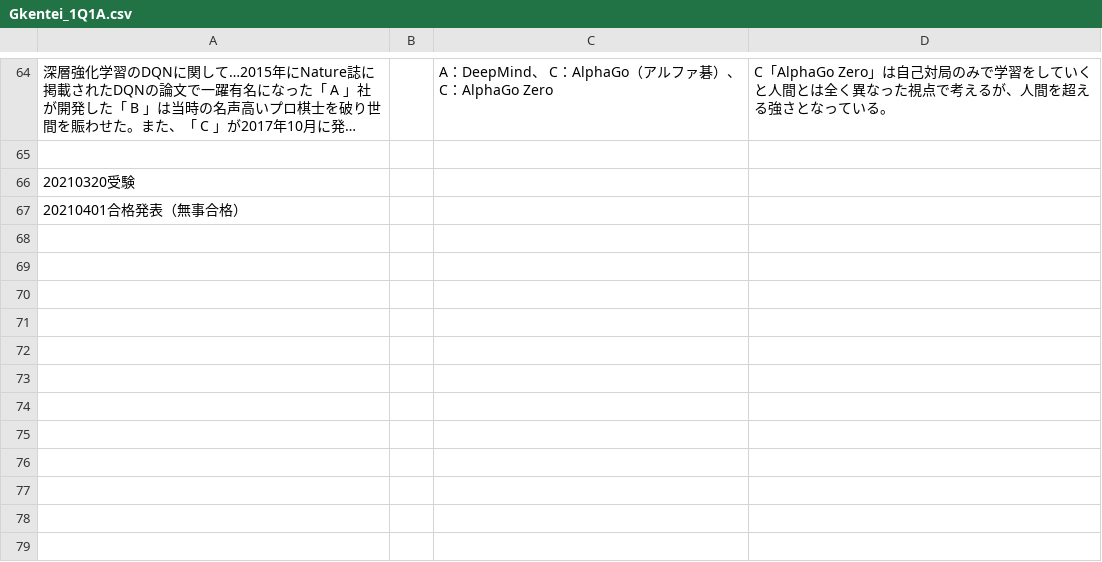
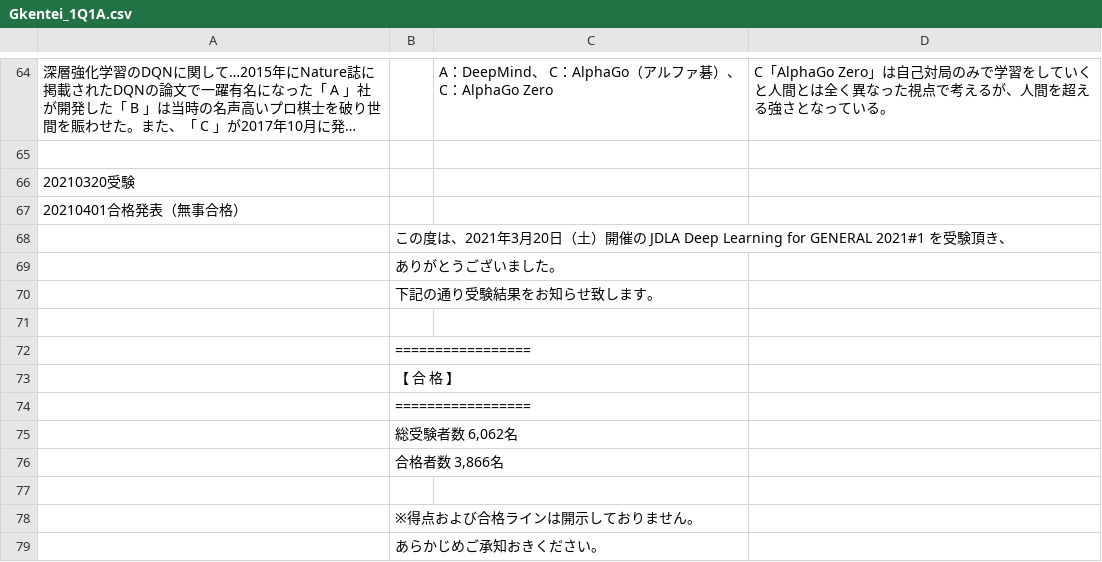
Before and after one commit to amomo0220/intro_git, a CSV file: Gkentei_1Q1A.csv, drawn as a sheet; only a part is shown, gaps mark what is left out; long unchanged cells end in …; the diff names each change by its address in the sheet, - before the commit and + after, or states it on an @@ line.

Commit message:
合格通知メールの内容をコピペ
合格者人数の参考のため

```diff
--- a/Gkentei_1Q1A.csv
+++ b/Gkentei_1Q1A.csv
+row 68:  | この度は、2021年3月20日（土）開催の JDLA Deep Learning for GENERAL 2021#1 を受験頂き、
+row 69:  | ありがとうございました。
+row 70:  | 下記の通り受験結果をお知らせ致します。
+row 71: (empty)
+row 72:  | =================
+row 73:  | 【 合 格 】
+row 74:  | =================
+row 75:  | 総受験者数 6,062名
+row 76:  | 合格者数 3,866名
+row 77: (empty)
+row 78:  | ※得点および合格ラインは開示しておりません。
+row 79:  | あらかじめご承知おきください。
```
